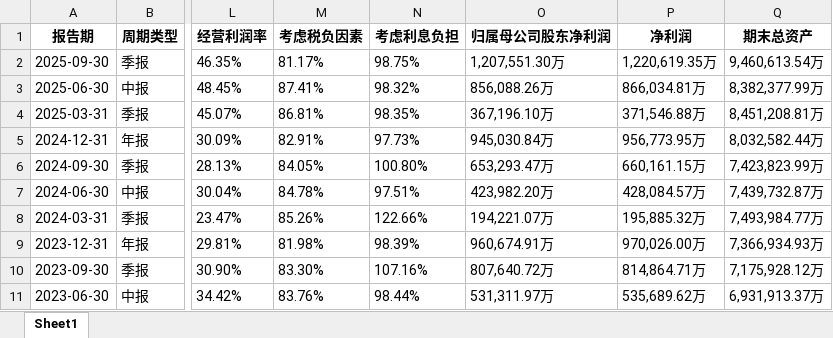
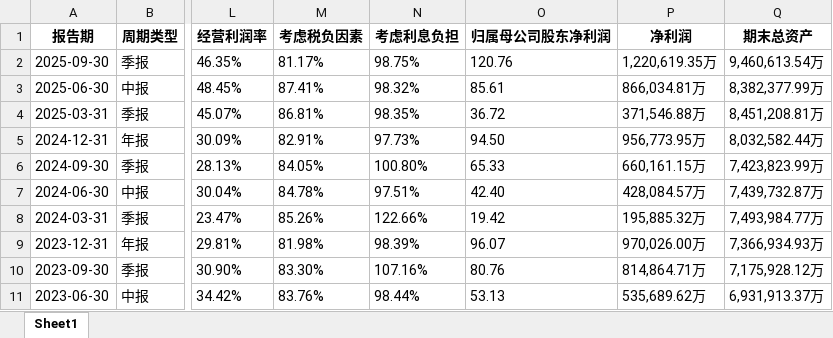
Before and after one commit to lwb58/investment-assistant, an Excel workbook: backend/股票603259_杜邦分析全量数据.xlsx, sheet Sheet1, drawn as a sheet; only a part is shown, gaps mark what is left out; values as stored, in another font and other column widths than the file's, no borders; the diff names each change by its address in the sheet, - before the commit and + after, or states it on an @@ line.

```diff
--- a/backend/股票603259_杜邦分析全量数据.xlsx (sheet Sheet1)
+++ b/backend/股票603259_杜邦分析全量数据.xlsx (sheet Sheet1)
-O2 (归属母公司股东净利润): 1,207,551.30万
+O2 (归属母公司股东净利润): 120.76
-O3 (归属母公司股东净利润): 856,088.26万
+O3 (归属母公司股东净利润): 85.61
-O4 (归属母公司股东净利润): 367,196.10万
+O4 (归属母公司股东净利润): 36.72
-O5 (归属母公司股东净利润): 945,030.84万
+O5 (归属母公司股东净利润): 94.50
-O6 (归属母公司股东净利润): 653,293.47万
+O6 (归属母公司股东净利润): 65.33
-O7 (归属母公司股东净利润): 423,982.20万
+O7 (归属母公司股东净利润): 42.40
-O8 (归属母公司股东净利润): 194,221.07万
+O8 (归属母公司股东净利润): 19.42
-O9 (归属母公司股东净利润): 960,674.91万
+O9 (归属母公司股东净利润): 96.07
-O10 (归属母公司股东净利润): 807,640.72万
+O10 (归属母公司股东净利润): 80.76
-O11 (归属母公司股东净利润): 531,311.97万
+O11 (归属母公司股东净利润): 53.13
```
Also changed, not shown: 2 other files.
